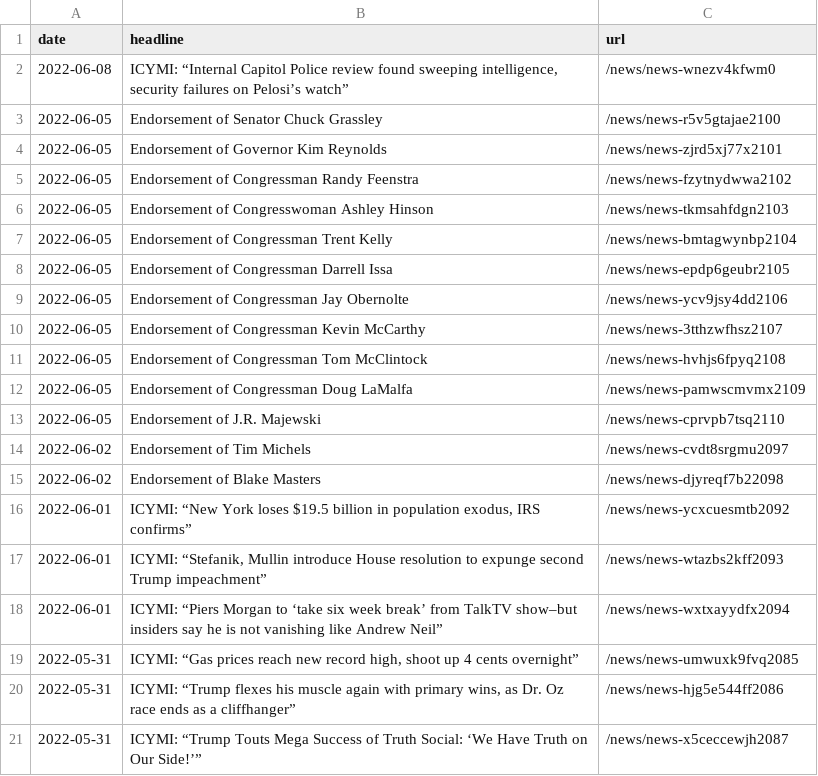
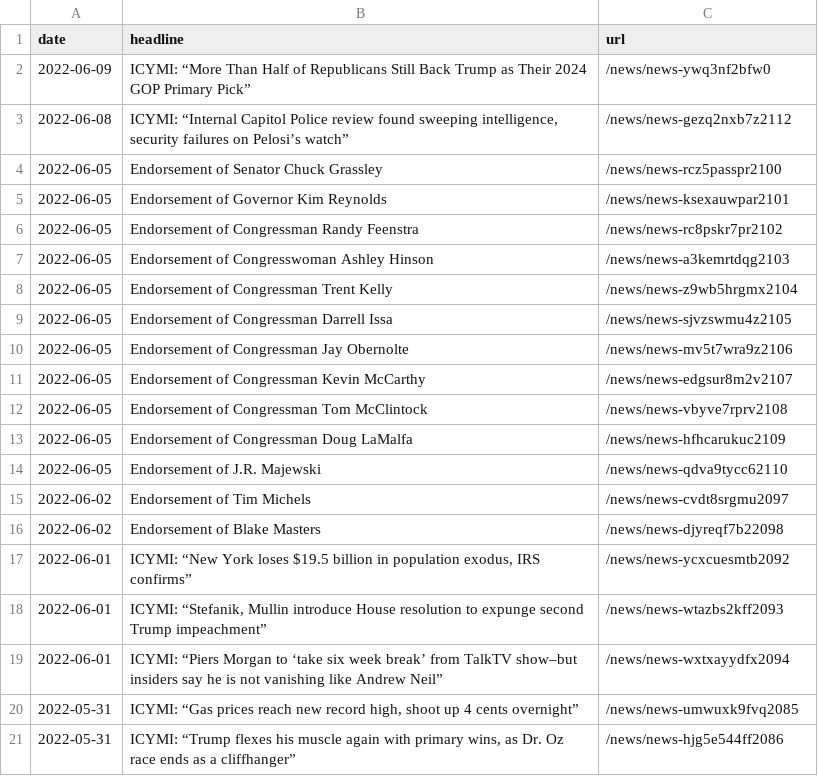
Before and after one commit to gridviz/trump-releases, a CSV file: data/all_endorsements_urls.csv, drawn as a sheet.

```diff
--- a/data/all_endorsements_urls.csv
+++ b/data/all_endorsements_urls.csv
@@ -1,14 +1,15 @@
 date,headline,url
-2022-06-08,"ICYMI: “Internal Capitol Police review found sweeping intelligence, security failures on Pelosi’s watch”",/news/news-wnezv4kfwm0
-2022-06-05,Endorsement of Senator Chuck Grassley,/news/news-r5v5gtajae2100
-2022-06-05,Endorsement of Governor Kim Reynolds,/news/news-zjrd5xj77x2101
-2022-06-05,Endorsement of Congressman Randy Feenstra,/news/news-fzytnydwwa2102
-2022-06-05,Endorsement of Congresswoman Ashley Hinson,/news/news-tkmsahfdgn2103
-2022-06-05,Endorsement of Congressman Trent Kelly,/news/news-bmtagwynbp2104
-2022-06-05,Endorsement of Congressman Darrell Issa,/news/news-epdp6geubr2105
-2022-06-05,Endorsement of Congressman Jay Obernolte,/news/news-ycv9jsy4dd2106
-2022-06-05,Endorsement of Congressman Kevin McCarthy,/news/news-3tthzwfhsz2107
-2022-06-05,Endorsement of Congressman Tom McClintock,/news/news-hvhjs6fpyq2108
-2022-06-05,Endorsement of Congressman Doug LaMalfa,/news/news-pamwscmvmx2109
-2022-06-05,Endorsement of J.R. Majewski,/news/news-cprvpb7tsq2110
+2022-06-09,ICYMI: “More Than Half of Republicans Still Back Trump as Their 2024 GOP Primary Pick”,/news/news-ywq3nf2bfw0
+2022-06-08,"ICYMI: “Internal Capitol Police review found sweeping intelligence, security failures on Pelosi’s watch”",/news/news-gezq2nxb7z2112
+2022-06-05,Endorsement of Senator Chuck Grassley,/news/news-rcz5passpr2100
+2022-06-05,Endorsement of Governor Kim Reynolds,/news/news-ksexauwpar2101
+2022-06-05,Endorsement of Congressman Randy Feenstra,/news/news-rc8pskr7pr2102
+2022-06-05,Endorsement of Congresswoman Ashley Hinson,/news/news-a3kemrtdqg2103
+2022-06-05,Endorsement of Congressman Trent Kelly,/news/news-z9wb5hrgmx2104
+2022-06-05,Endorsement of Congressman Darrell Issa,/news/news-sjvzswmu4z2105
+2022-06-05,Endorsement of Congressman Jay Obernolte,/news/news-mv5t7wra9z2106
+2022-06-05,Endorsement of Congressman Kevin McCarthy,/news/news-edgsur8m2v2107
+2022-06-05,Endorsement of Congressman Tom McClintock,/news/news-vbyve7rprv2108
+2022-06-05,Endorsement of Congressman Doug LaMalfa,/news/news-hfhcarukuc2109
+2022-06-05,Endorsement of J.R. Majewski,/news/news-qdva9tycc62110
 2022-06-02,Endorsement of Tim Michels,/news/news-cvdt8srgmu2097
@@ -20,2 +21 @@ date,headline,url
 2022-05-31,"ICYMI: “Trump flexes his muscle again with primary wins, as Dr. Oz race ends as a cliffhanger”",/news/news-hjg5e544ff2086
-2022-05-31,ICYMI: “Trump Touts Mega Success of Truth Social: ‘We Have Truth on Our Side!’”,/news/news-x5ceccewjh2087
```
Also changed, not shown: data/processed/all_press_releases_latest.csv, 1 other file.
